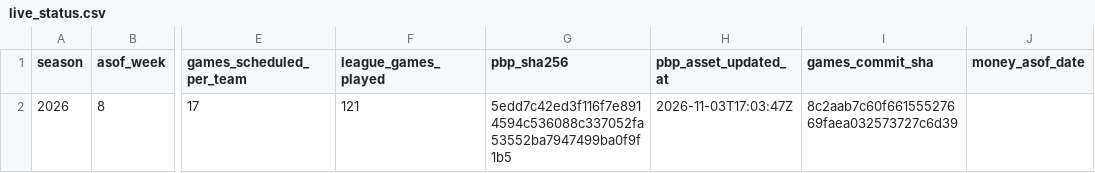
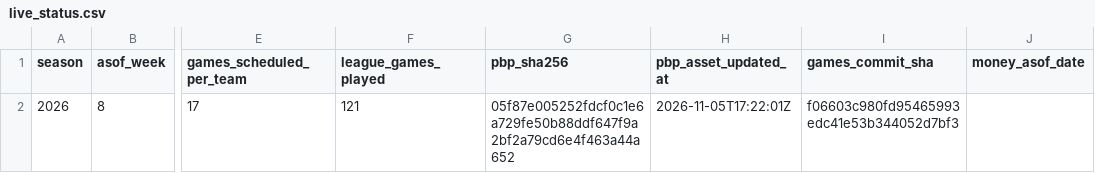
Before and after one commit to reymuniziii-svg/nfl-o-nomics, a CSV file: data/marts/live/live_status.csv, drawn as a sheet; only a part is shown, gaps mark what is left out; the diff names each change by its address in the sheet, - before the commit and + after, or states it on an @@ line.

```diff
--- a/data/marts/live/live_status.csv
+++ b/data/marts/live/live_status.csv
-G2 (pbp_sha256): 5edd7c42ed3f116f7e8914594c536088c337052fa53552ba7947499ba0f9f1b5
+G2 (pbp_sha256): 05f87e005252fdcf0c1e6a729fe50b88ddf647f9a2bf2a79cd6e4f463a44a652
-H2 (pbp_asset_updated_at): 2026-11-03T17:03:47Z
+H2 (pbp_asset_updated_at): 2026-11-05T17:22:01Z
-I2 (games_commit_sha): 8c2aab7c60f66155527669faea032573727c6d39
+I2 (games_commit_sha): f06603c980fd95465993edc41e53b344052d7bf3
```
Also changed, not shown: 2 other files.
